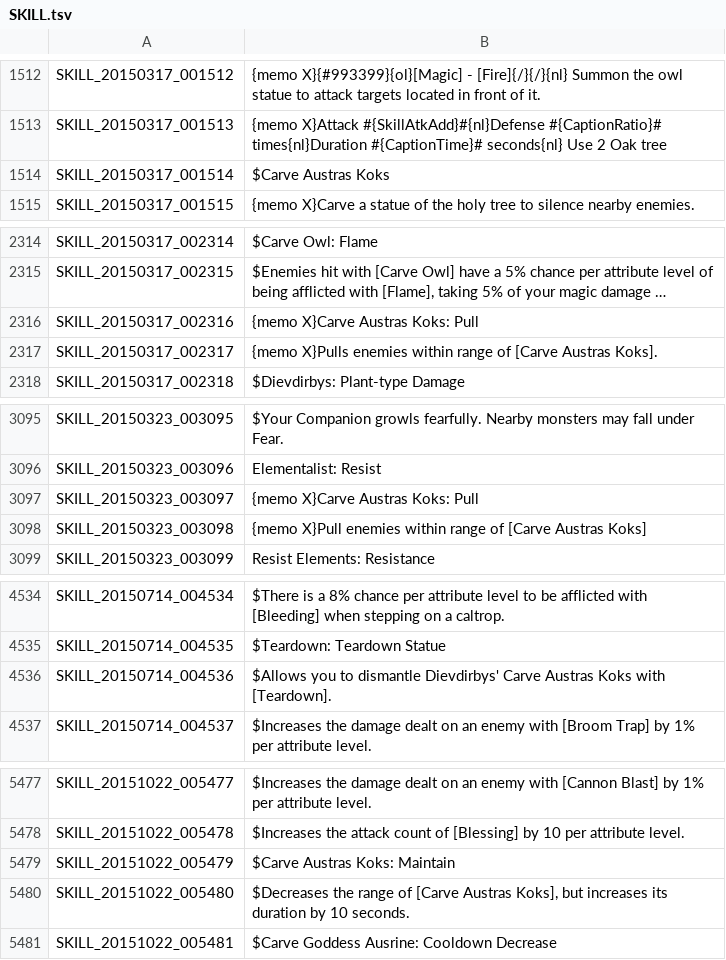
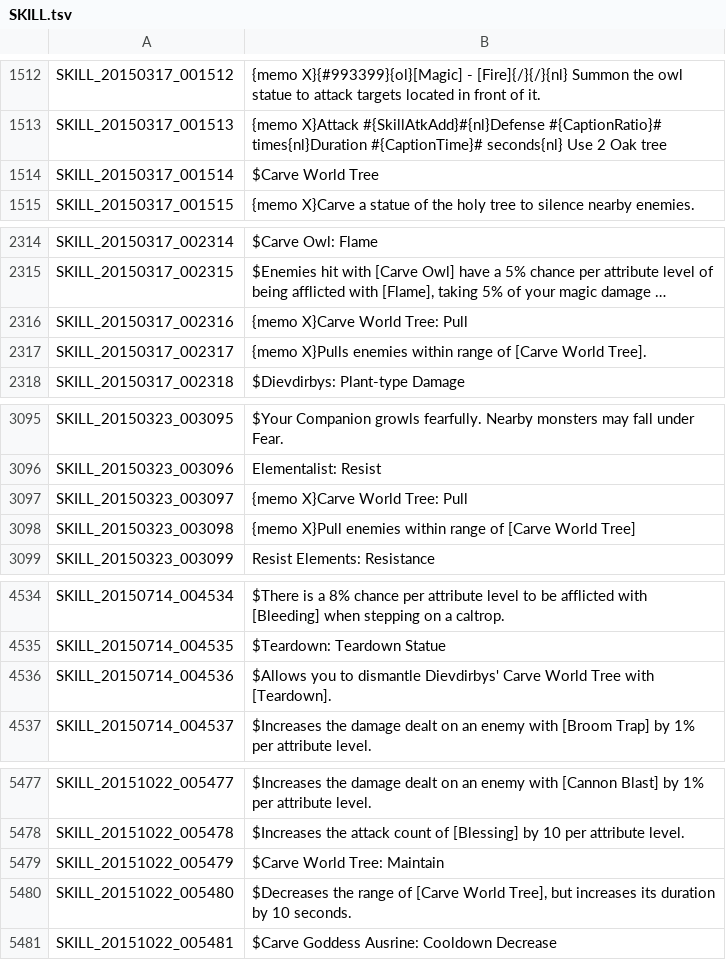
Before and after one commit to Treeofsavior/EnglishTranslation, a TSV file: SKILL.tsv, drawn as a sheet; only a part is shown, gaps mark what is left out; long unchanged cells end in …; the diff covers the shown part only; the diff names each change by its address in the sheet, - before the commit and + after, or states it on an @@ line.

```diff
--- a/SKILL.tsv
+++ b/SKILL.tsv
-B1514: $Carve Austras Koks
+B1514: $Carve World Tree
-B2316: {memo X}Carve Austras Koks: Pull
+B2316: {memo X}Carve World Tree: Pull
-B2317: …of [Carve Austras Koks].
+B2317: …of [Carve World Tree].
-B3097: {memo X}Carve Austras Koks: Pull
+B3097: {memo X}Carve World Tree: Pull
-B3098: …of [Carve Austras Koks]
+B3098: …of [Carve World Tree]
-B4536: …Dievdirbys' Carve Austras Koks with [Teardown].
+B4536: …Dievdirbys' Carve World Tree with [Teardown].
-B5479: $Carve Austras Koks: Maintain
+B5479: $Carve World Tree: Maintain
-B5480: …of [Carve Austras Koks], but increases…
+B5480: …of [Carve World Tree], but increases…
```
Also changed, not shown: 1 edited cell elsewhere in this file, ETC.tsv, ITEM.tsv, 1 other file.
